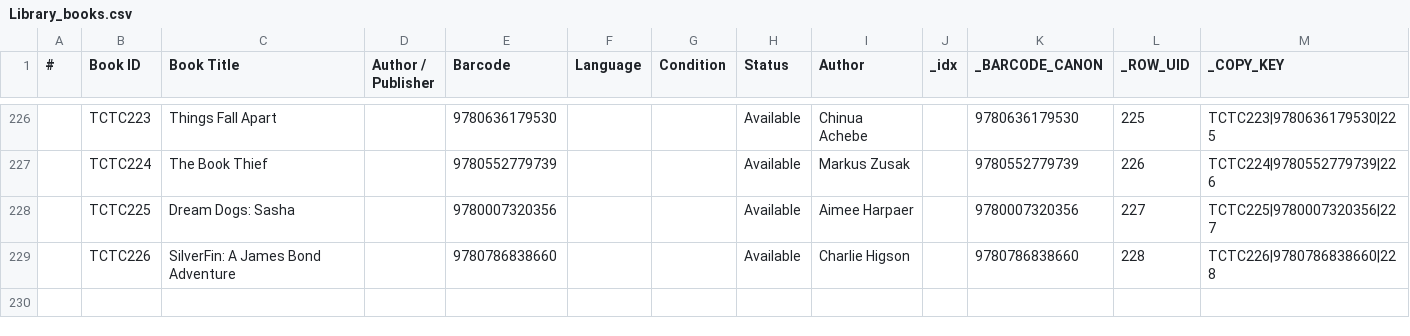
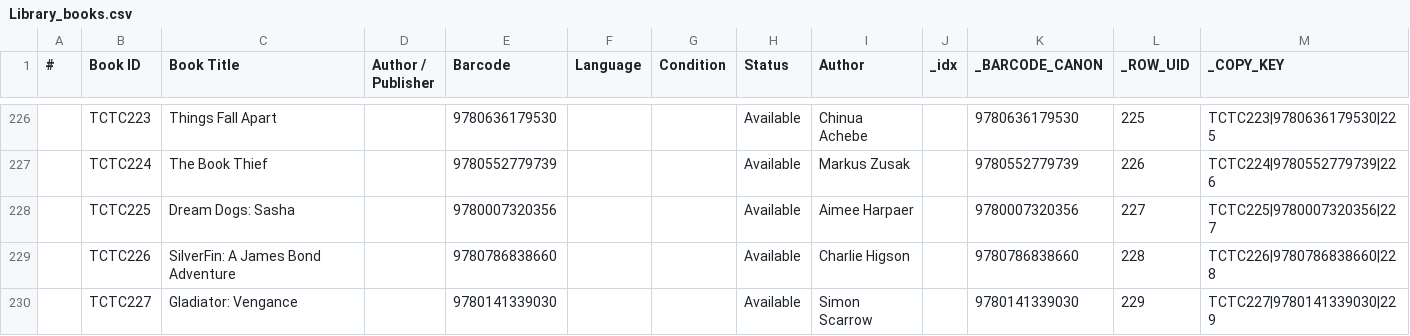
Before and after one commit to Thoko654/tzu-chi-library, a CSV file: data/Library_books.csv, drawn as a sheet; only a part is shown, gaps mark what is left out; the diff names each change by its address in the sheet, - before the commit and + after, or states it on an @@ line.

```diff
--- a/data/Library_books.csv
+++ b/data/Library_books.csv
+row 230:  | TCTC227 | Gladiator: Vengance |  | 9780141339030 |  |  | Available | Simon Scarrow |  | 9780141339030 | 229 | TCTC227|9780141339030|229
```
